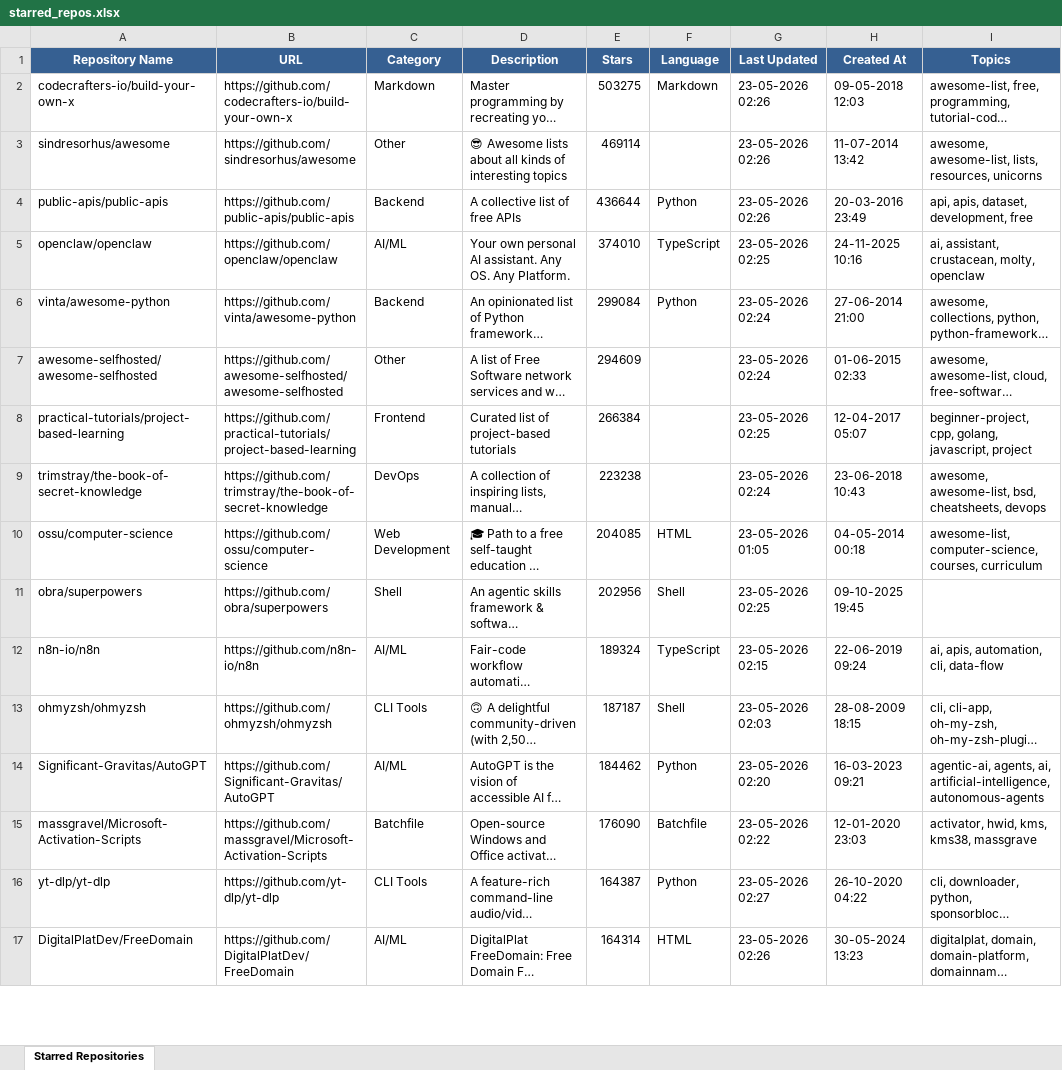
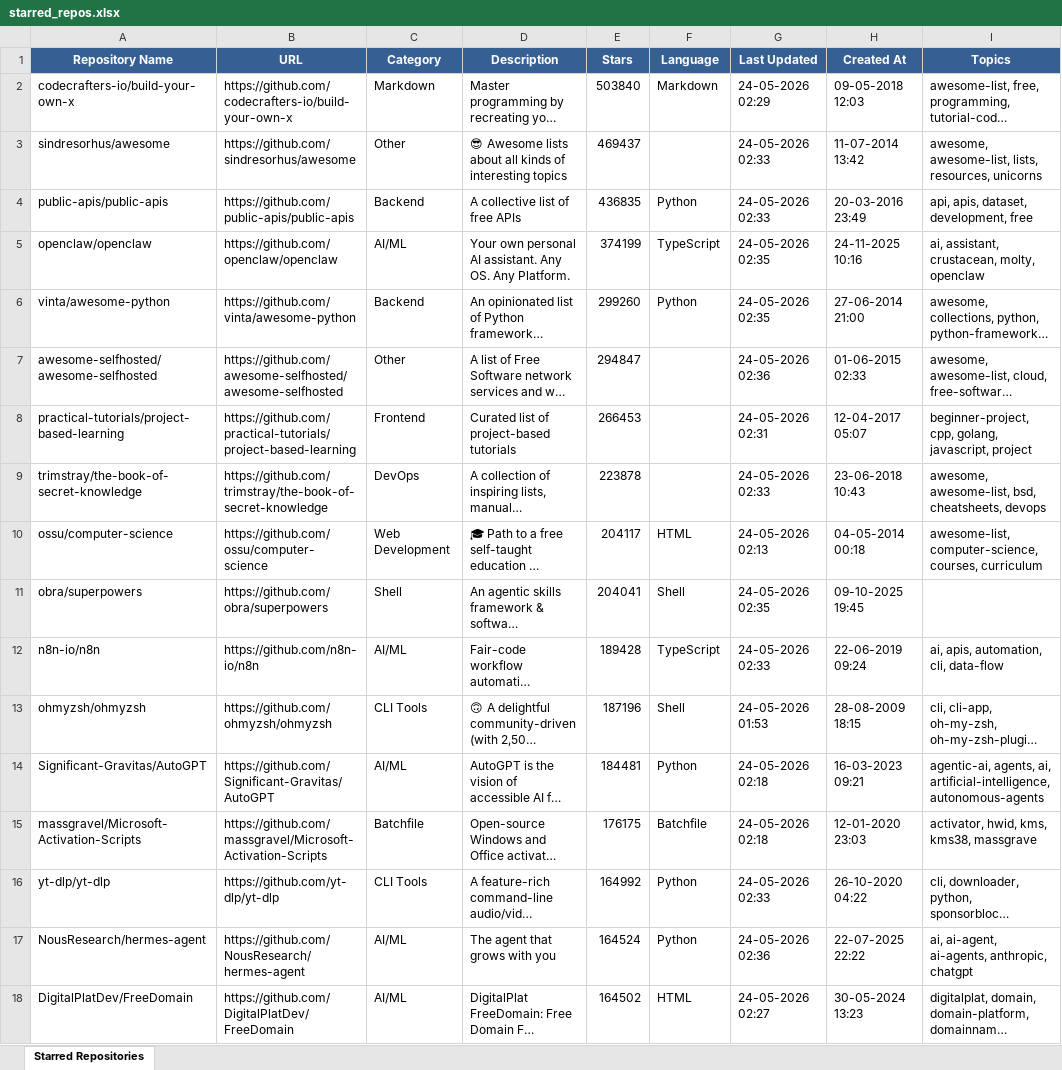
Before and after one commit to ragilmalik/starred-repos, an Excel workbook: starred_repos.xlsx, sheet Starred Repositories, drawn as a sheet; only a part is shown; long unchanged cells end in …; values as stored, in another font and other column widths than the file's, no borders; addresses are those after the commit; the diff covers the shown part only; the diff names each change by its address in the sheet, - before the commit and + after, or states it on an @@ line.

```diff
--- a/starred_repos.xlsx (sheet Starred Repositories)
+++ b/starred_repos.xlsx (sheet Starred Repositories)
-E2 (Stars): 503275
+E2 (Stars): 503840
-G2 (Last Updated): 23-05-2026 02:26
+G2 (Last Updated): 24-05-2026 02:29
-E3 (Stars): 469114
+E3 (Stars): 469437
-G3:G4 (Last Updated): 23-05-2026 02:26
+G3:G4 (Last Updated): 24-05-2026 02:33
-E4 (Stars): 436644
+E4 (Stars): 436835
-E5 (Stars): 374010
+E5 (Stars): 374199
-G5 (Last Updated): 23-05-2026 02:25
+G5 (Last Updated): 24-05-2026 02:35
-E6 (Stars): 299084
+E6 (Stars): 299260
-G6 (Last Updated): 23-05-2026 02:24
+G6 (Last Updated): 24-05-2026 02:35
-E7 (Stars): 294609
+E7 (Stars): 294847
-G7 (Last Updated): 23-05-2026 02:24
+G7 (Last Updated): 24-05-2026 02:36
-E8 (Stars): 266384
+E8 (Stars): 266453
-G8 (Last Updated): 23-05-2026 02:25
+G8 (Last Updated): 24-05-2026 02:31
-E9 (Stars): 223238
+E9 (Stars): 223878
-G9 (Last Updated): 23-05-2026 02:24
+G9 (Last Updated): 24-05-2026 02:33
-E10 (Stars): 204085
+E10 (Stars): 204117
-G10 (Last Updated): 23-05-2026 01:05
+G10 (Last Updated): 24-05-2026 02:13
-E11 (Stars): 202956
+E11 (Stars): 204041
-G11 (Last Updated): 23-05-2026 02:25
+G11 (Last Updated): 24-05-2026 02:35
-E12 (Stars): 189324
+E12 (Stars): 189428
-G12 (Last Updated): 23-05-2026 02:15
+G12 (Last Updated): 24-05-2026 02:33
-E13 (Stars): 187187
+E13 (Stars): 187196
-G13 (Last Updated): 23-05-2026 02:03
+G13 (Last Updated): 24-05-2026 01:53
-E14 (Stars): 184462
+E14 (Stars): 184481
-G14 (Last Updated): 23-05-2026 02:20
+G14 (Last Updated): 24-05-2026 02:18
-E15 (Stars): 176090
+E15 (Stars): 176175
-G15 (Last Updated): 23-05-2026 02:22
+G15 (Last Updated): 24-05-2026 02:18
-E16 (Stars): 164387
+E16 (Stars): 164992
-G16 (Last Updated): 23-05-2026 02:27
+G16 (Last Updated): 24-05-2026 02:33
+row 17: NousResearch/hermes-agent | https://github.com/NousResearch/hermes-agent | AI/ML | The agent that grows with you | 164524 | Python | 24-05-2026 02:36 | 22-07-2025 22:22 | ai, ai-agent, ai-agents, anthropic, chatgpt
-E18 (Stars): 164314
+E18 (Stars): 164502
-G18 (Last Updated): 23-05-2026 02:26
+G18 (Last Updated): 24-05-2026 02:27
```
Also changed, not shown: 43 added rows, 44 removed rows and 1054 edited cells elsewhere in this sheet, 2 other files.
